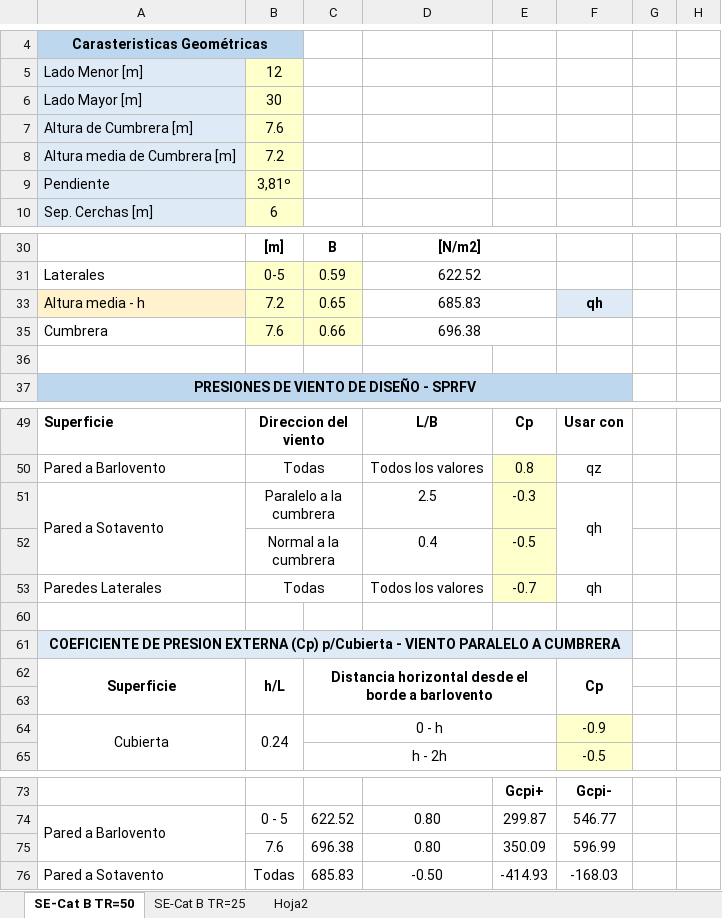
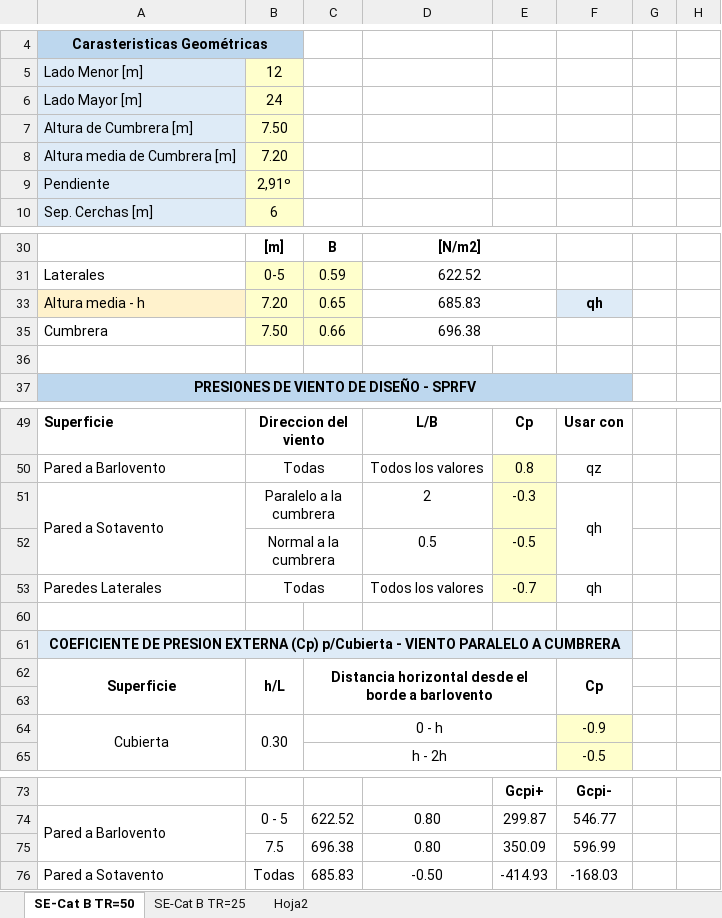
Before and after one commit to AndresYR/Sigma, an Excel workbook: Proyectos/23-010_TAYARA_Nave/01_Hojas de calculo/23-010_HC_ANALISIS DE VIENTO_R00_V00.xlsx, sheet SE-Cat B TR=50, drawn as a sheet; only a part is shown, gaps mark what is left out; values as stored, in another font and other column widths than the file's, no borders; charts and pictures not drawn; the diff covers the shown part only; the diff names each change by its address in the sheet, - before the commit and + after, or states it on an @@ line.

```diff
--- a/Proyectos/23-010_TAYARA_Nave/01_Hojas de calculo/23-010_HC_ANALISIS DE VIENTO_R00_V00.xlsx (sheet SE-Cat B TR=50)
+++ b/Proyectos/23-010_TAYARA_Nave/01_Hojas de calculo/23-010_HC_ANALISIS DE VIENTO_R00_V00.xlsx (sheet SE-Cat B TR=50)
-B6: 30
+B6: 24
-B7: 7.6
+B7: 7.50
-B8: 7.2
+B8: 7.20
-B9: 3,81º
+B9: 2,91º
-B33: 7.2
+B33: 7.20
-B35: 7.6
+B35: 7.50
-D51: 2.5
+D51: 2
-D52: 0.4
+D52: 0.5
-B64: 0.24
+B64: 0.30
-B75: 7.6
+B75: 7.5
```
Also changed, not shown: 1 edited cell elsewhere in this sheet, hidden cells, Proyectos/23-010_TAYARA_Nave/01_Hojas de calculo/Cercha.xlsm, Proyectos/23-010_TAYARA_Nave/01_Hojas de calculo/HierroRedondo.xlsx, 7 other files.
